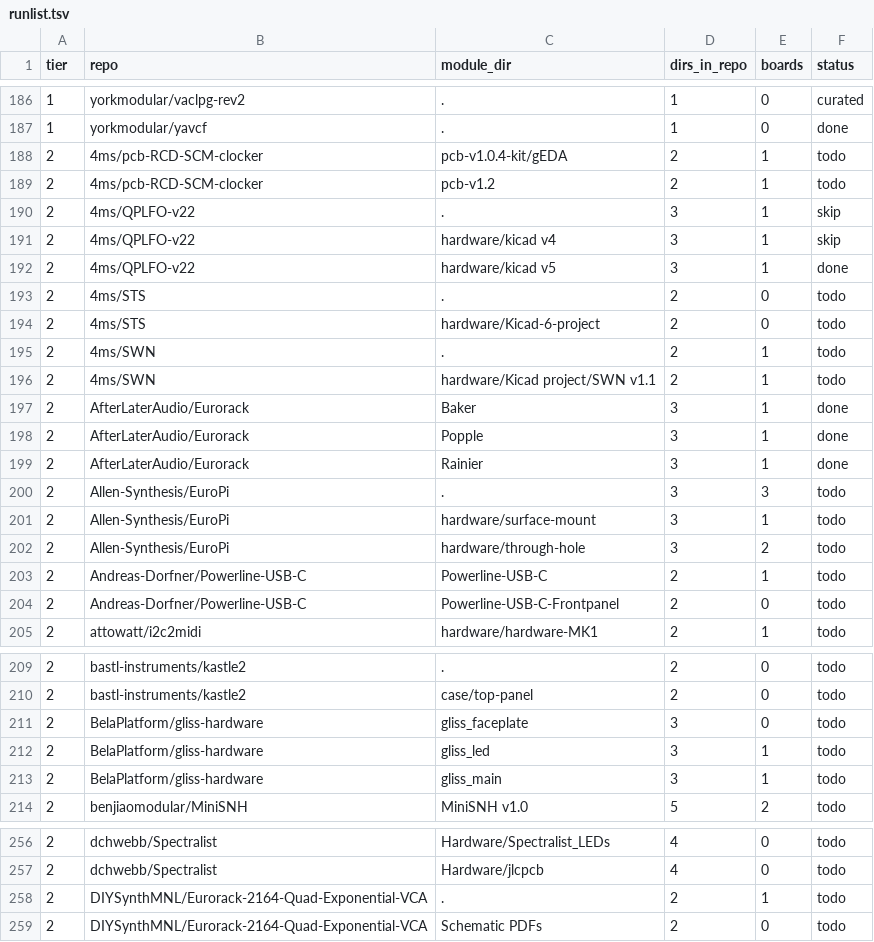
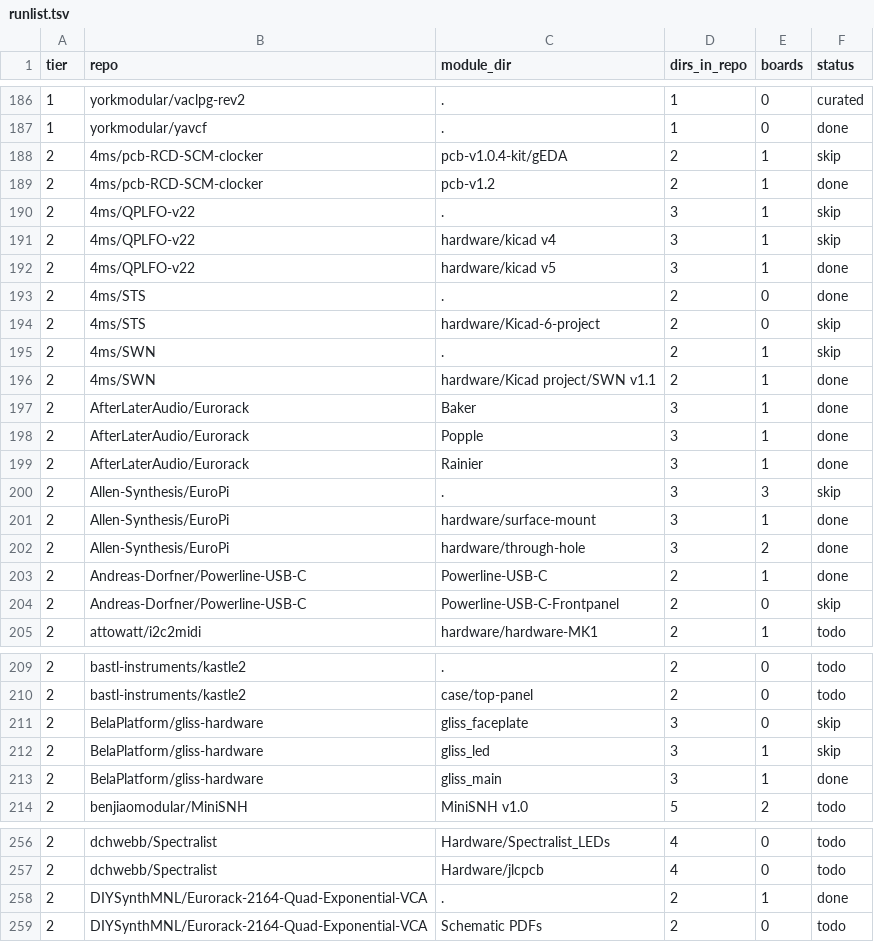
Before and after one commit to daaaaaaaaaniel/my-awesome-eurorack, a TSV file: data/runlist.tsv, drawn as a sheet; only a part is shown, gaps mark what is left out.

```diff
--- a/data/runlist.tsv
+++ b/data/runlist.tsv
@@ -187,4 +187,4 @@ tier	repo	module_dir	dirs_in_repo	boards	status
 1	yorkmodular/yavcf	.	1	0	done
-2	4ms/pcb-RCD-SCM-clocker	pcb-v1.0.4-kit/gEDA	2	1	todo
-2	4ms/pcb-RCD-SCM-clocker	pcb-v1.2	2	1	todo
+2	4ms/pcb-RCD-SCM-clocker	pcb-v1.0.4-kit/gEDA	2	1	skip
+2	4ms/pcb-RCD-SCM-clocker	pcb-v1.2	2	1	done
 2	4ms/QPLFO-v22	.	3	1	skip
@@ -192,6 +192,6 @@ tier	repo	module_dir	dirs_in_repo	boards	status
 2	4ms/QPLFO-v22	hardware/kicad v5	3	1	done
-2	4ms/STS	.	2	0	todo
-2	4ms/STS	hardware/Kicad-6-project	2	0	todo
-2	4ms/SWN	.	2	1	todo
-2	4ms/SWN	hardware/Kicad project/SWN v1.1	2	1	todo
+2	4ms/STS	.	2	0	done
+2	4ms/STS	hardware/Kicad-6-project	2	0	skip
+2	4ms/SWN	.	2	1	skip
+2	4ms/SWN	hardware/Kicad project/SWN v1.1	2	1	done
 2	AfterLaterAudio/Eurorack	Baker	3	1	done
@@ -199,7 +199,7 @@ tier	repo	module_dir	dirs_in_repo	boards	status
 2	AfterLaterAudio/Eurorack	Rainier	3	1	done
-2	Allen-Synthesis/EuroPi	.	3	3	todo
-2	Allen-Synthesis/EuroPi	hardware/surface-mount	3	1	todo
-2	Allen-Synthesis/EuroPi	hardware/through-hole	3	2	todo
-2	Andreas-Dorfner/Powerline-USB-C	Powerline-USB-C	2	1	todo
-2	Andreas-Dorfner/Powerline-USB-C	Powerline-USB-C-Frontpanel	2	0	todo
+2	Allen-Synthesis/EuroPi	.	3	3	skip
+2	Allen-Synthesis/EuroPi	hardware/surface-mount	3	1	done
+2	Allen-Synthesis/EuroPi	hardware/through-hole	3	2	done
+2	Andreas-Dorfner/Powerline-USB-C	Powerline-USB-C	2	1	done
+2	Andreas-Dorfner/Powerline-USB-C	Powerline-USB-C-Frontpanel	2	0	skip
 2	attowatt/i2c2midi	hardware/hardware-MK1	2	1	todo
@@ -210,5 +210,5 @@ tier	repo	module_dir	dirs_in_repo	boards	status
 2	bastl-instruments/kastle2	case/top-panel	2	0	todo
-2	BelaPlatform/gliss-hardware	gliss_faceplate	3	0	todo
-2	BelaPlatform/gliss-hardware	gliss_led	3	1	todo
-2	BelaPlatform/gliss-hardware	gliss_main	3	1	todo
+2	BelaPlatform/gliss-hardware	gliss_faceplate	3	0	skip
+2	BelaPlatform/gliss-hardware	gliss_led	3	1	skip
+2	BelaPlatform/gliss-hardware	gliss_main	3	1	done
 2	benjiaomodular/MiniSNH	MiniSNH v1.0	5	2	todo
@@ -257,3 +257,3 @@ tier	repo	module_dir	dirs_in_repo	boards	status
 2	dchwebb/Spectralist	Hardware/jlcpcb	4	0	todo
-2	DIYSynthMNL/Eurorack-2164-Quad-Exponential-VCA	.	2	1	todo
+2	DIYSynthMNL/Eurorack-2164-Quad-Exponential-VCA	.	2	1	done
 2	DIYSynthMNL/Eurorack-2164-Quad-Exponential-VCA	Schematic PDFs	2	0	todo
```
Also changed, not shown: data/modules.tsv, data/skips.tsv, 4 other files.
